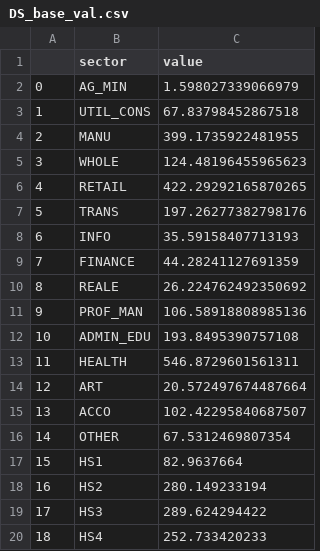
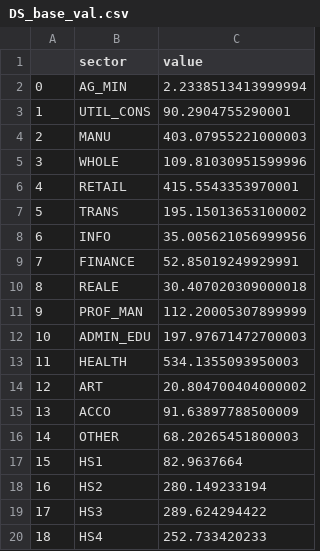
Before and after one commit to IN-CORE/pyincore, a CSV file: pyincore/analyses/mlenabledcgejoplin/DS_base_val.csv, drawn as a sheet.

```diff
--- a/pyincore/analyses/mlenabledcgejoplin/DS_base_val.csv
+++ b/pyincore/analyses/mlenabledcgejoplin/DS_base_val.csv
@@ -1,17 +1,17 @@
 ,sector,value
-0,AG_MIN,1.598027339066979
-1,UTIL_CONS,67.83798452867518
-2,MANU,399.1735922481955
-3,WHOLE,124.48196455965623
-4,RETAIL,422.29292165870265
-5,TRANS,197.26277382798176
-6,INFO,35.59158407713193
-7,FINANCE,44.28241127691359
-8,REALE,26.224762492350692
-9,PROF_MAN,106.58918808985136
-10,ADMIN_EDU,193.8495390757108
-11,HEALTH,546.8729601561311
-12,ART,20.572497674487664
-13,ACCO,102.42295840687507
-14,OTHER,67.5312469807354
+0,AG_MIN,2.2338513413999994
+1,UTIL_CONS,90.2904755290001
+2,MANU,403.07955221000003
+3,WHOLE,109.81030951599996
+4,RETAIL,415.5543353970001
+5,TRANS,195.15013653100002
+6,INFO,35.005621056999956
+7,FINANCE,52.85019249929991
+8,REALE,30.407020309000018
+9,PROF_MAN,112.20005307899999
+10,ADMIN_EDU,197.97671472700003
+11,HEALTH,534.1355093950003
+12,ART,20.804700404000002
+13,ACCO,91.63897788500009
+14,OTHER,68.20265451800003
 15,HS1,82.9637664
```
Also changed, not shown: pyincore/analyses/mlenabledcgejoplin/DFFD_coefficients.csv, pyincore/analyses/mlenabledcgejoplin/baseKAP.csv, 2 other files.
